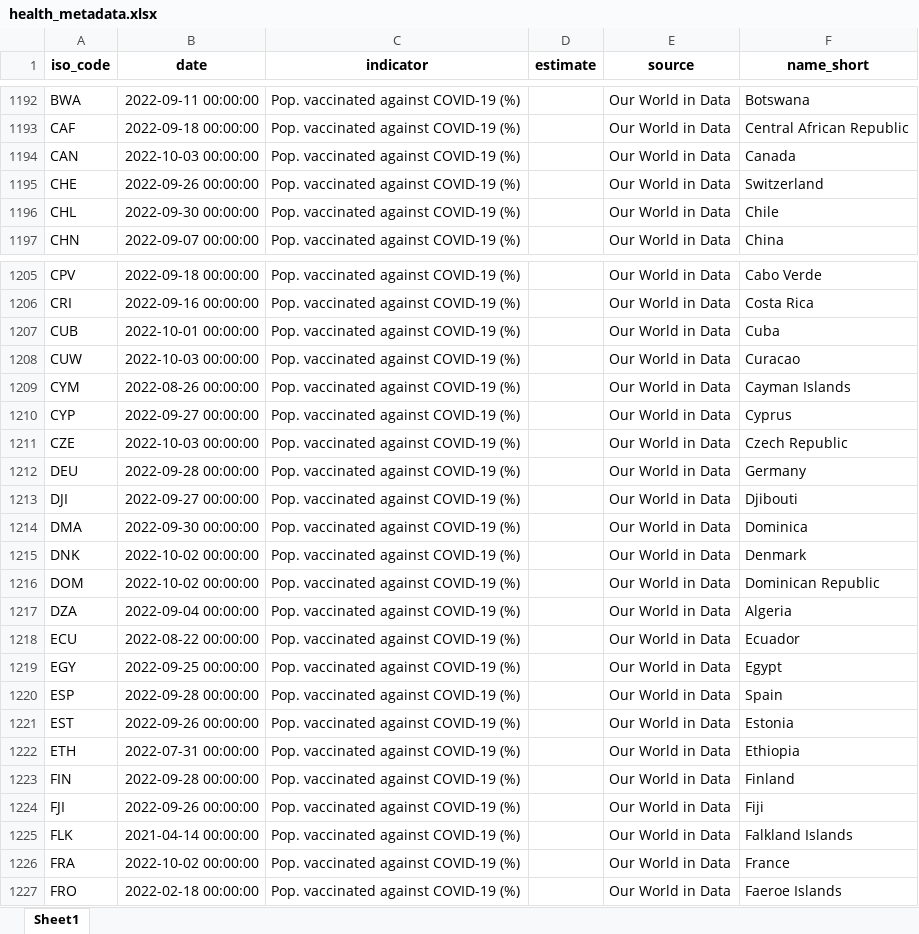
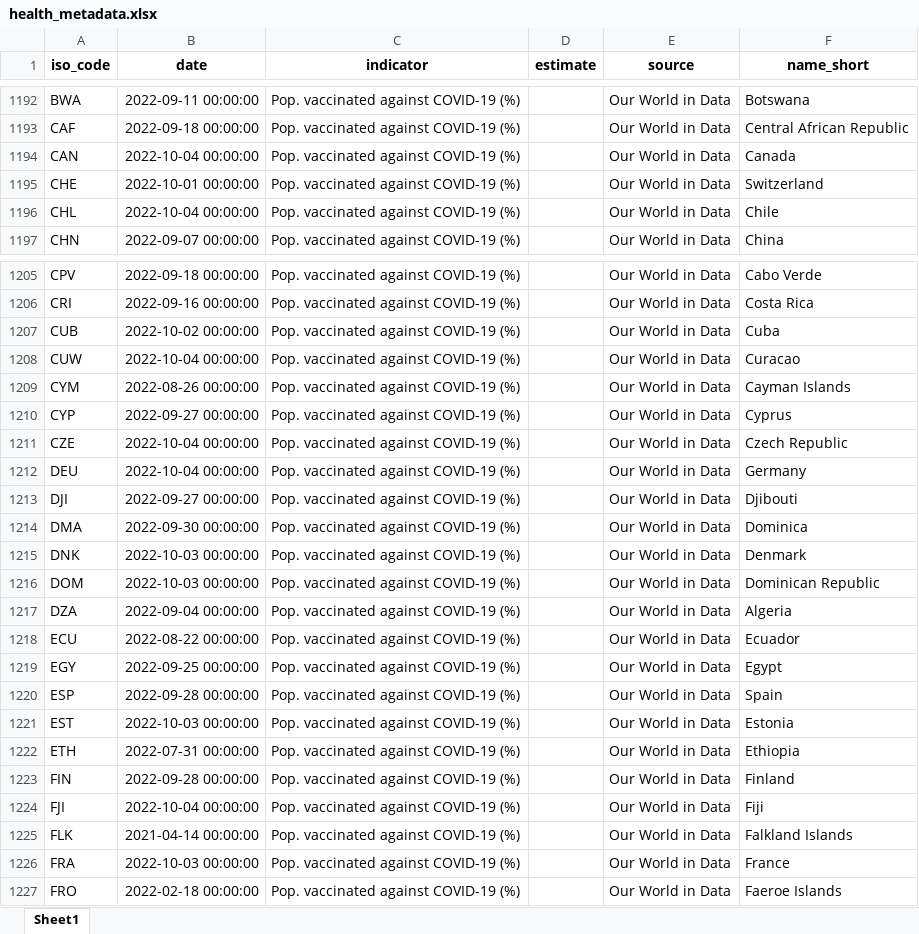
Before and after one commit to ONEcampaign/aftershocks_data, an Excel workbook: explorers/health_metadata.xlsx, sheet Sheet1, drawn as a sheet; only a part is shown, gaps mark what is left out; values as stored, in another font and other column widths than the file's, no borders; the diff covers the shown part only; the diff names each change by its address in the sheet, - before the commit and + after, or states it on an @@ line.

```diff
--- a/explorers/health_metadata.xlsx (sheet Sheet1)
+++ b/explorers/health_metadata.xlsx (sheet Sheet1)
-B1194 (date): 2022-10-03 00:00:00
+B1194 (date): 2022-10-04 00:00:00
-B1195 (date): 2022-09-26 00:00:00
+B1195 (date): 2022-10-01 00:00:00
-B1196 (date): 2022-09-30 00:00:00
+B1196 (date): 2022-10-04 00:00:00
-B1207 (date): 2022-10-01 00:00:00
+B1207 (date): 2022-10-02 00:00:00
-B1208 (date): 2022-10-03 00:00:00
+B1208 (date): 2022-10-04 00:00:00
-B1211 (date): 2022-10-03 00:00:00
+B1211 (date): 2022-10-04 00:00:00
-B1212 (date): 2022-09-28 00:00:00
+B1212 (date): 2022-10-04 00:00:00
-B1215:B1216 (date): 2022-10-02 00:00:00
+B1215:B1216 (date): 2022-10-03 00:00:00
-B1221 (date): 2022-09-26 00:00:00
+B1221 (date): 2022-10-03 00:00:00
-B1224 (date): 2022-09-26 00:00:00
+B1224 (date): 2022-10-04 00:00:00
-B1226 (date): 2022-10-02 00:00:00
+B1226 (date): 2022-10-03 00:00:00
```
Also changed, not shown: 29 edited cells elsewhere in this sheet, explorers/econ_metadata.xlsx, 2 other files.
